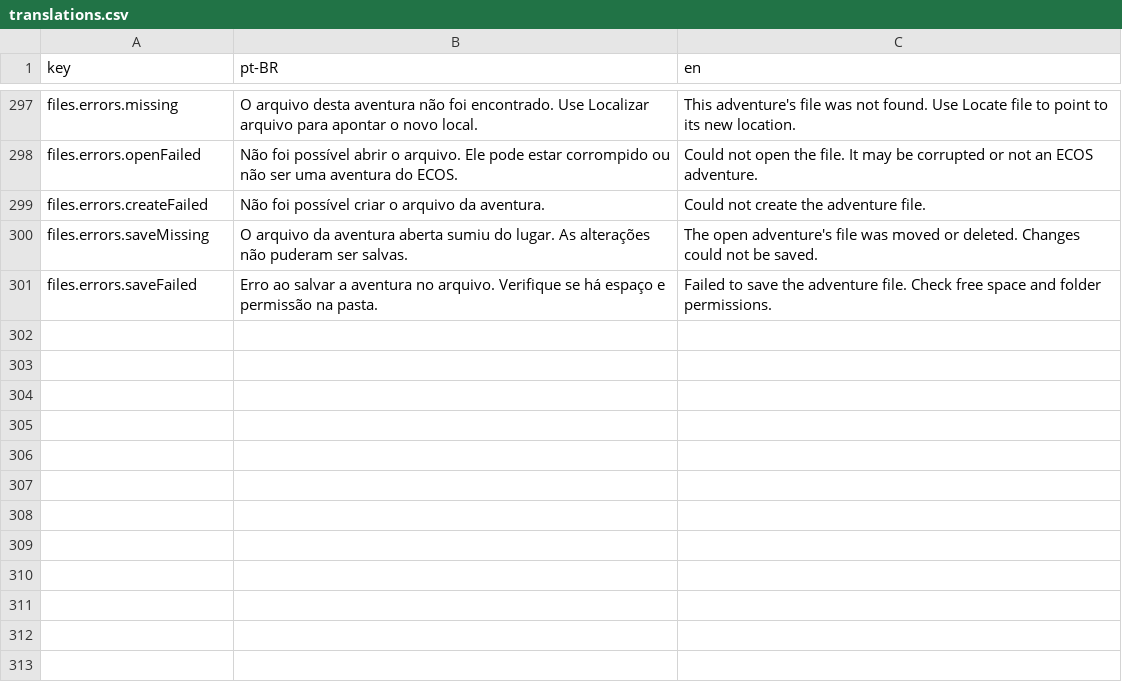
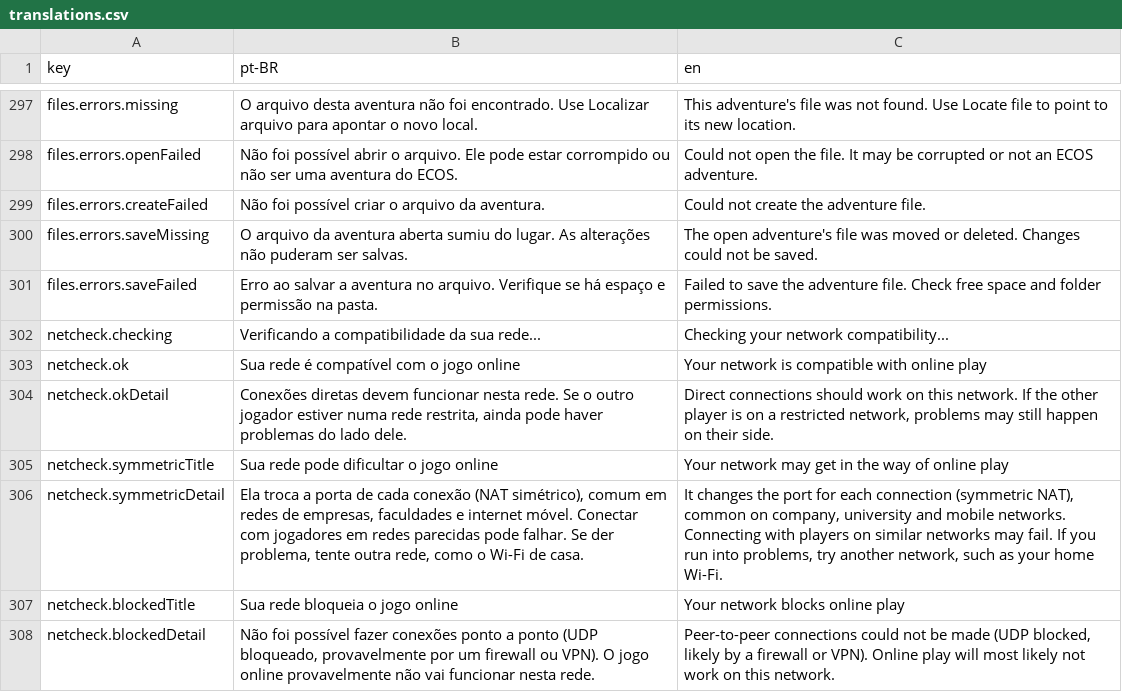
Before and after one commit to pvargasdev/ecosvtt, a CSV file: src/i18n/translations.csv, drawn as a sheet; only a part is shown, gaps mark what is left out; the diff names each change by its address in the sheet, - before the commit and + after, or states it on an @@ line.

Commit message:
feat(network): warn about incompatible networks and add online module toggle

```diff
--- a/src/i18n/translations.csv
+++ b/src/i18n/translations.csv
+row 302: netcheck.checking | Verificando a compatibilidade da sua rede... | Checking your network compatibility...
+row 303: netcheck.ok | Sua rede é compatível com o jogo online | Your network is compatible with online play
+row 304: netcheck.okDetail | Conexões diretas devem funcionar nesta rede. Se o outro jogador estiver numa rede restrita, ainda pode haver problemas do lado dele. | Direct connections should work on this network. If the other player is on a restricted network, problems may still happen on their side.
+row 305: netcheck.symmetricTitle | Sua rede pode dificultar o jogo online | Your network may get in the way of online play
+row 306: netcheck.symmetricDetail | Ela troca a porta de cada conexão (NAT simétrico), comum em redes de empresas, faculdades e internet móvel. Conectar com jogadores em redes parecidas pode falhar. Se der problema, tente outra rede, como o Wi-Fi de casa. | It changes the port for each connection (symmetric NAT), common on company, university and mobile networks. Connecting with players on similar networks may fail. If you run into problems, try another network, such as your home Wi-Fi.
+row 307: netcheck.blockedTitle | Sua rede bloqueia o jogo online | Your network blocks online play
+row 308: netcheck.blockedDetail | Não foi possível fazer conexões ponto a ponto (UDP bloqueado, provavelmente por um firewall ou VPN). O jogo online provavelmente não vai funcionar nesta rede. | Peer-to-peer connections could not be made (UDP blocked, likely by a firewall or VPN). Online play will most likely not work on this network.
```
Also changed, not shown: 7 other files.
